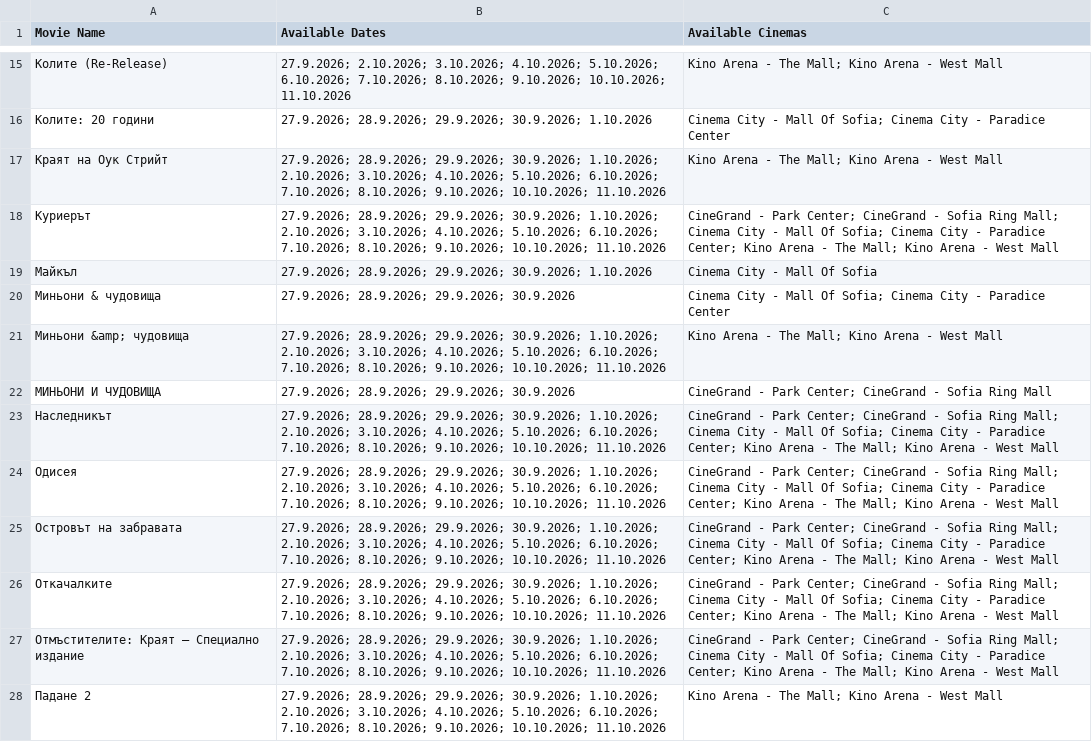
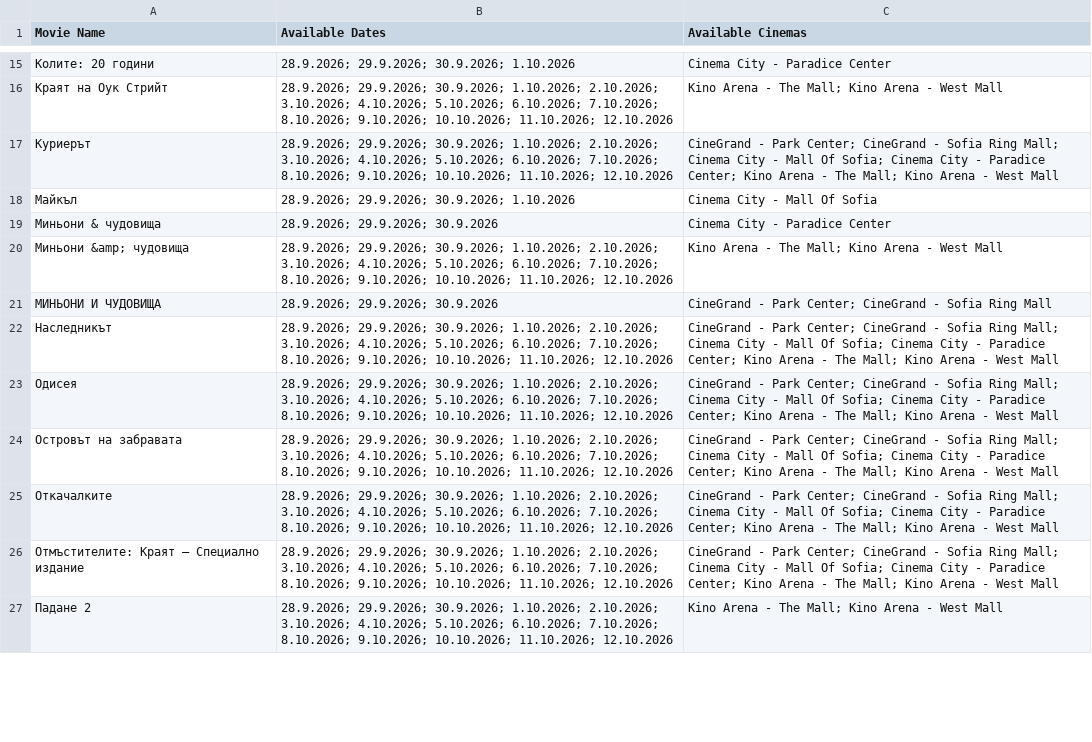
Before and after one commit to darakion/CinemaSearch, a CSV file: data2.csv, drawn as a sheet; only a part is shown, gaps mark what is left out; removed rows and columns are numbered as before the commit, all else as after; the diff covers the shown part only; the diff names each change by its address in the sheet, - before the commit and + after, or states it on an @@ line.

```diff
--- a/data2.csv
+++ b/data2.csv
-row 15: Колите (Re-Release) | 27.9.2026; 2.10.2026; 3.10.2026; 4.10.2026; 5.10.2026; 6.10.2026; 7.10.2026; 8.10.2026; 9.10.2026; 10.10.2026; 11.10.2026 | Kino Arena - The Mall; Kino Arena - West Mall
-B15 (Available Dates): 27.9.2026; 28.9.2026; 29.9.2026;…
+B15 (Available Dates): 28.9.2026; 29.9.2026;…
-C15 (Available Cinemas): Cinema City - Mall Of Sofia; Cinema City - Paradice Center
+C15 (Available Cinemas): Cinema City - Paradice Center
-B16:B17 (Available Dates): 27.9.2026; 28.9.2026; 29.9.2026; 30.9.2026; 1.10.2026; 2.10.2026; 3.10.2026; 4.10.2026; 5.10.2026; 6.10.2026; 7.10.2026; 8.10.2026; 9.10.2026; 10.10.2026; 11.10.2026
+B16:B17 (Available Dates): 28.9.2026; 29.9.2026; 30.9.2026; 1.10.2026; 2.10.2026; 3.10.2026; 4.10.2026; 5.10.2026; 6.10.2026; 7.10.2026; 8.10.2026; 9.10.2026; 10.10.2026; 11.10.2026; 12.10.2026
-B18 (Available Dates): 27.9.2026; 28.9.2026; 29.9.2026;…
+B18 (Available Dates): 28.9.2026; 29.9.2026;…
-B19 (Available Dates): 27.9.2026; 28.9.2026; 29.9.2026; 30.9.2026
+B19 (Available Dates): 28.9.2026; 29.9.2026; 30.9.2026
-C19 (Available Cinemas): Cinema City - Mall Of Sofia; Cinema City - Paradice Center
+C19 (Available Cinemas): Cinema City - Paradice Center
-B20 (Available Dates): 27.9.2026; 28.9.2026; 29.9.2026; 30.9.2026; 1.10.2026; 2.10.2026; 3.10.2026; 4.10.2026; 5.10.2026; 6.10.2026; 7.10.2026; 8.10.2026; 9.10.2026; 10.10.2026; 11.10.2026
+B20 (Available Dates): 28.9.2026; 29.9.2026; 30.9.2026; 1.10.2026; 2.10.2026; 3.10.2026; 4.10.2026; 5.10.2026; 6.10.2026; 7.10.2026; 8.10.2026; 9.10.2026; 10.10.2026; 11.10.2026; 12.10.2026
-B21 (Available Dates): 27.9.2026; 28.9.2026; 29.9.2026; 30.9.2026
+B21 (Available Dates): 28.9.2026; 29.9.2026; 30.9.2026
-B22:B27 (Available Dates): 27.9.2026; 28.9.2026; 29.9.2026; 30.9.2026; 1.10.2026; 2.10.2026; 3.10.2026; 4.10.2026; 5.10.2026; 6.10.2026; 7.10.2026; 8.10.2026; 9.10.2026; 10.10.2026; 11.10.2026
+B22:B27 (Available Dates): 28.9.2026; 29.9.2026; 30.9.2026; 1.10.2026; 2.10.2026; 3.10.2026; 4.10.2026; 5.10.2026; 6.10.2026; 7.10.2026; 8.10.2026; 9.10.2026; 10.10.2026; 11.10.2026; 12.10.2026
```
Also changed, not shown: 1 added row, 3 removed rows and 18 edited cells elsewhere in this file, 1 other file.
